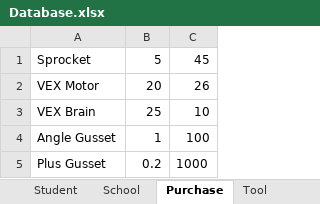
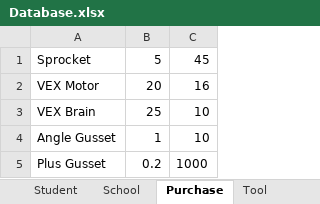
Before and after one commit to abaileyjr/ToolCheckGUI, an Excel workbook: Database.xlsx, sheet Purchase, drawn as a sheet; values as stored, in another font and other column widths than the file's, no borders; the diff names each change by its address in the sheet, - before the commit and + after, or states it on an @@ line.

Commit message:
added the log table code for both Tool and Purchase Figures

```diff
--- a/Database.xlsx (sheet Purchase)
+++ b/Database.xlsx (sheet Purchase)
-C2: 26
+C2: 16
-C4: 100
+C4: 10
```
Also changed, not shown: sheet Tool, sheet School, 1 other file.
